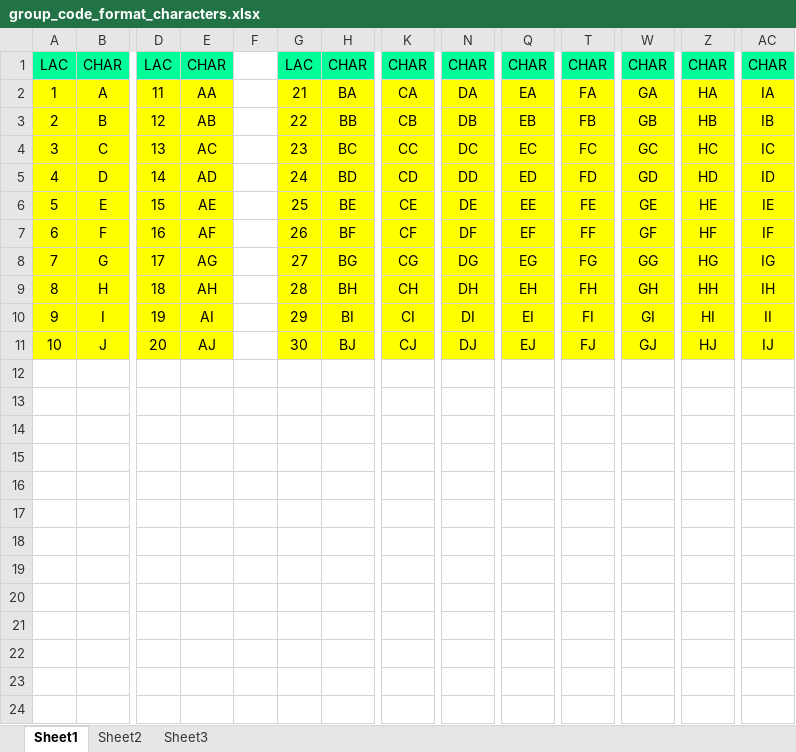
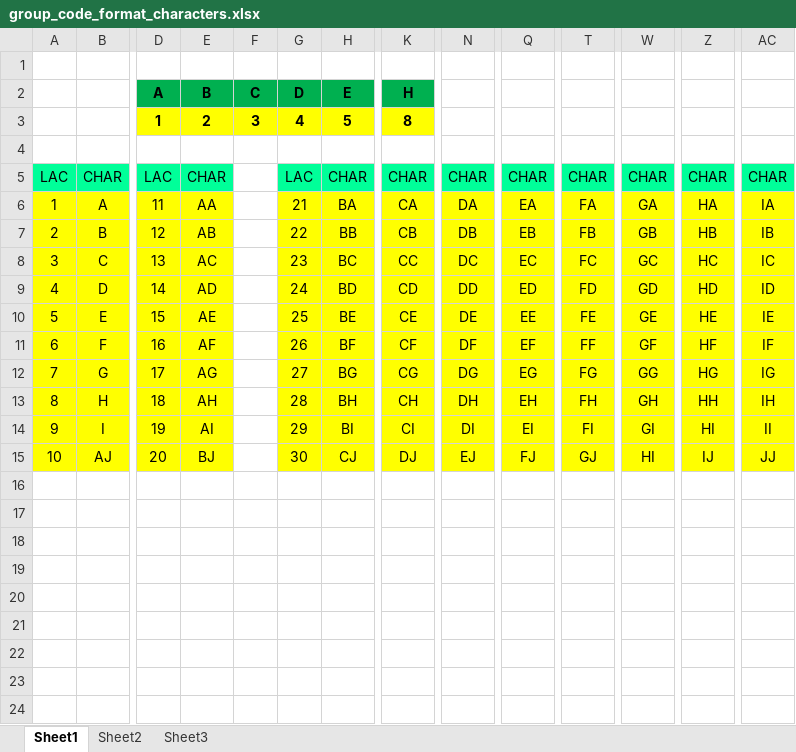
Before and after one commit to surya2in1/bnindia, an Excel workbook: docs/group_code_format_characters.xlsx, sheet Sheet1, drawn as a sheet; only a part is shown, gaps mark what is left out; values as stored, in another font and other column widths than the file's, no borders; addresses are those after the commit; rows hold the shown columns only; the diff names each change by its address in the sheet, - before the commit and + after, or states it on an @@ line.

```diff
--- a/docs/group_code_format_characters.xlsx (sheet Sheet1)
+++ b/docs/group_code_format_characters.xlsx (sheet Sheet1)
+row 1: (empty)
+row 2:  |  | A | B | C | D | E | H
+row 3:  |  | 1 | 2 | 3 | 4 | 5 | 8
+row 4: (empty)
-B15: J
+B15: AJ
-E15: AJ
+E15: BJ
-H15: BJ
+H15: CJ
-K15: CJ
+K15: DJ
-N15: DJ
+N15: EJ
-Q15: EJ
+Q15: FJ
-T15: FJ
+T15: GJ
-W15: GJ
+W15: HI
-Z15: HJ
+Z15: IJ
-AC15: IJ
+AC15: JJ
```
Also changed, not shown: 3 other files.
